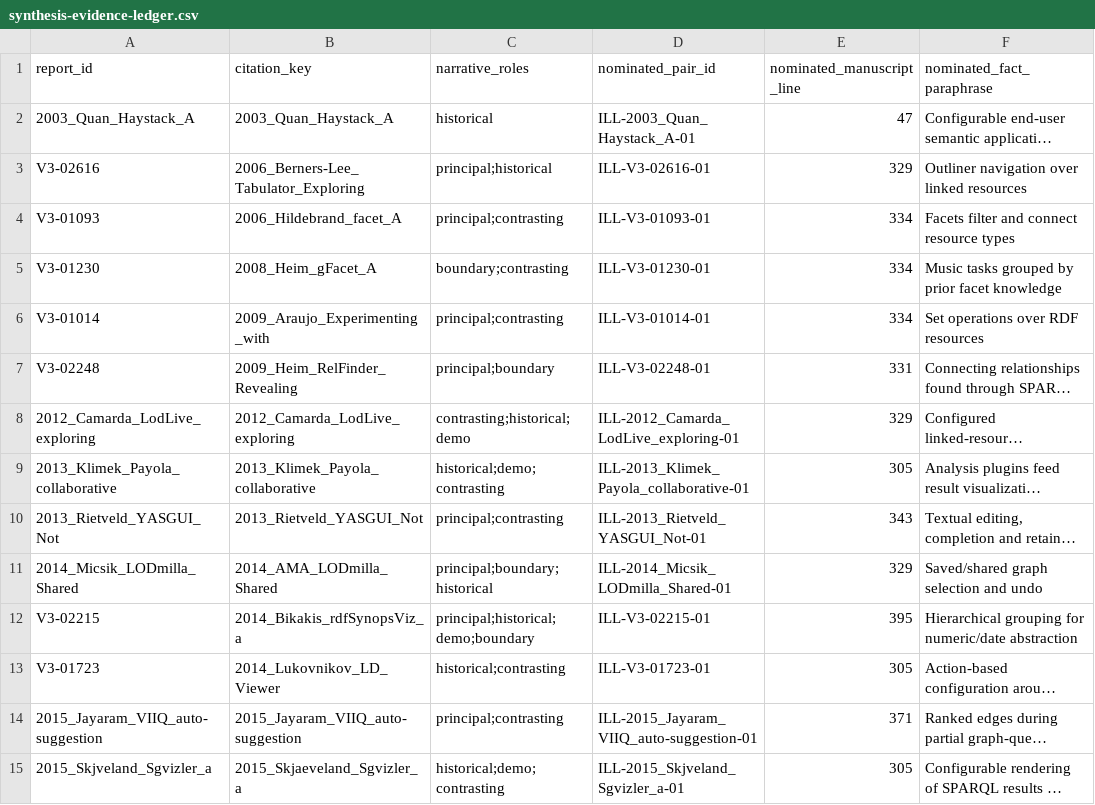
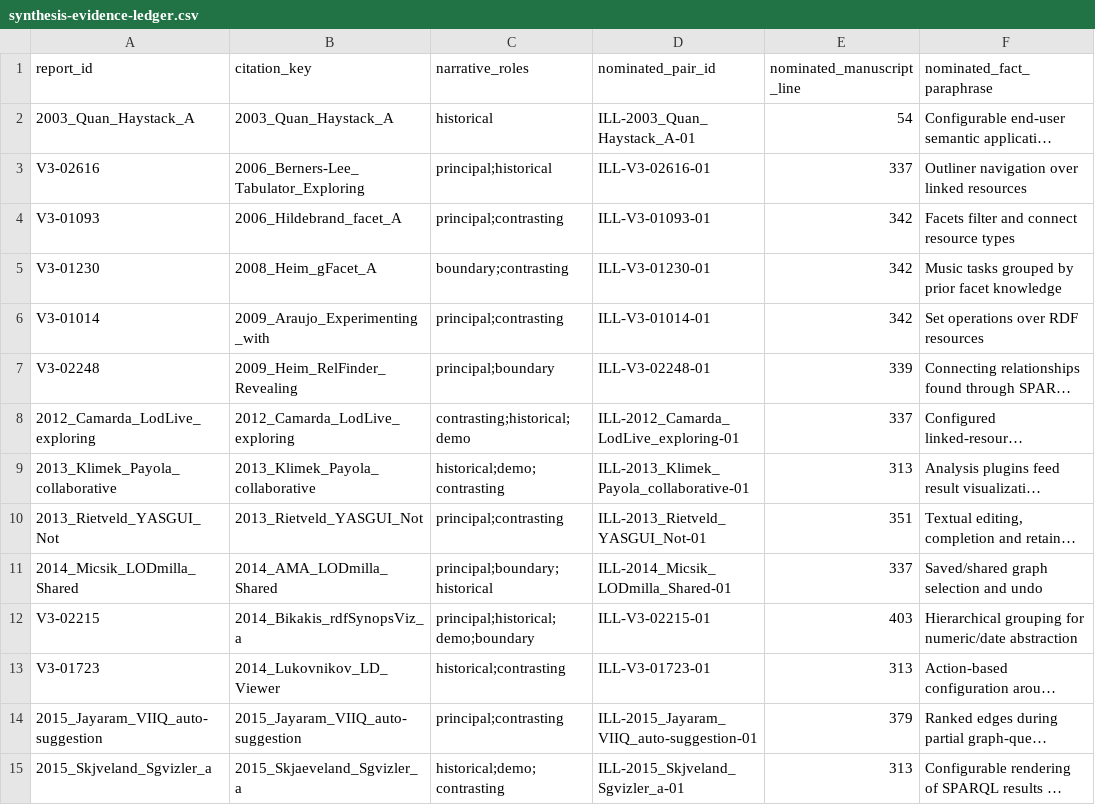
Before and after one commit to cremarco/kg-exploration-survey, a CSV file: website/public/data/synthesis-evidence-ledger.csv, drawn as a sheet; only a part is shown; long unchanged cells end in …; the diff covers the shown part only; the diff names each change by its address in the sheet, - before the commit and + after, or states it on an @@ line.

Commit message:
Complete requirements and survey companion with source recovery ledger

```diff
--- a/website/public/data/synthesis-evidence-ledger.csv
+++ b/website/public/data/synthesis-evidence-ledger.csv
-E2 (nominated_manuscript_line): 47
+E2 (nominated_manuscript_line): 54
-E3 (nominated_manuscript_line): 329
+E3 (nominated_manuscript_line): 337
-E4:E6 (nominated_manuscript_line): 334
+E4:E6 (nominated_manuscript_line): 342
-E7 (nominated_manuscript_line): 331
+E7 (nominated_manuscript_line): 339
-E8 (nominated_manuscript_line): 329
+E8 (nominated_manuscript_line): 337
-E9 (nominated_manuscript_line): 305
+E9 (nominated_manuscript_line): 313
-E10 (nominated_manuscript_line): 343
+E10 (nominated_manuscript_line): 351
-E11 (nominated_manuscript_line): 329
+E11 (nominated_manuscript_line): 337
-E12 (nominated_manuscript_line): 395
+E12 (nominated_manuscript_line): 403
-E13 (nominated_manuscript_line): 305
+E13 (nominated_manuscript_line): 313
-E14 (nominated_manuscript_line): 371
+E14 (nominated_manuscript_line): 379
-E15 (nominated_manuscript_line): 305
+E15 (nominated_manuscript_line): 313
```
Also changed, not shown: 35 edited cells elsewhere in this file, 22 other files.
